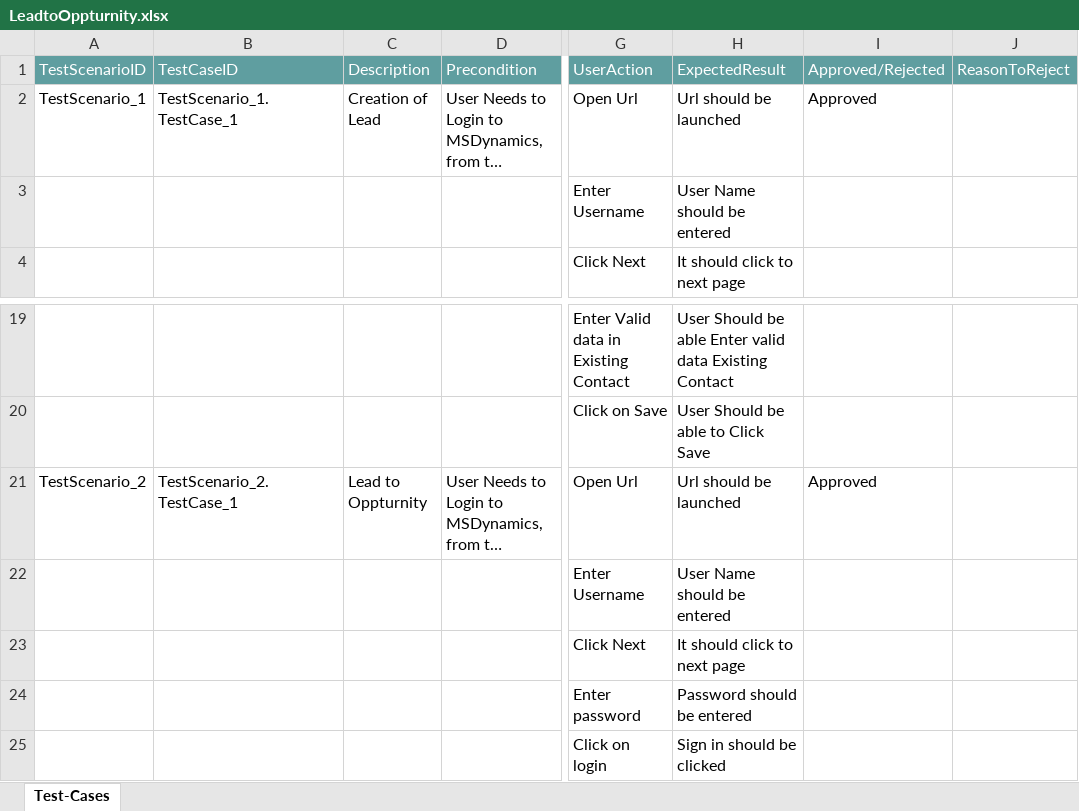
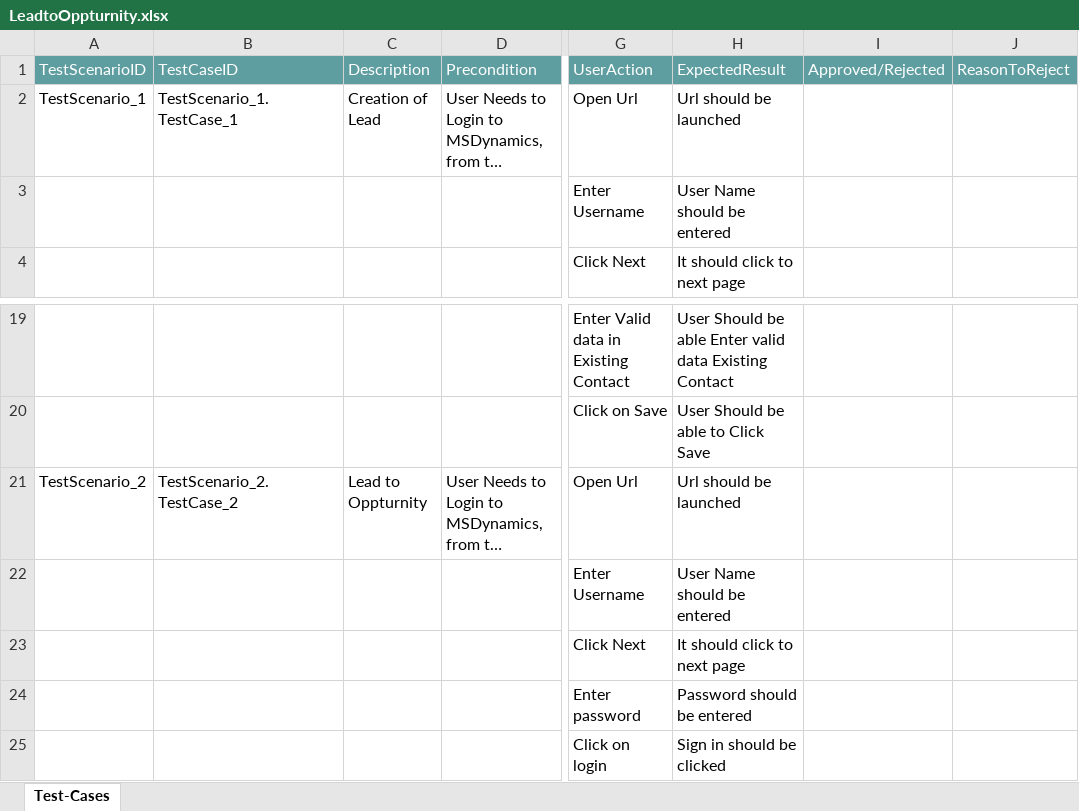
Before and after one commit to ShaikMohamedIrfan/LeadProcess, an Excel workbook: LeadtoOppturnity.xlsx, sheet Test-Cases, drawn as a sheet; only a part is shown, gaps mark what is left out; long unchanged cells end in …; values as stored, in another font and other column widths than the file's, no borders; table styles not drawn; the diff names each change by its address in the sheet, - before the commit and + after, or states it on an @@ line.

Commit message:
Initial Commit for Verification of Test cases

```diff
--- a/LeadtoOppturnity.xlsx (sheet Test-Cases)
+++ b/LeadtoOppturnity.xlsx (sheet Test-Cases)
-I2 (Approved/Rejected): Approved
+I2 (Approved/Rejected): (empty)
-B21 (TestCaseID): TestScenario_2.TestCase_1
+B21 (TestCaseID): TestScenario_2.TestCase_2
-I21 (Approved/Rejected): Approved
+I21 (Approved/Rejected): (empty)
```
